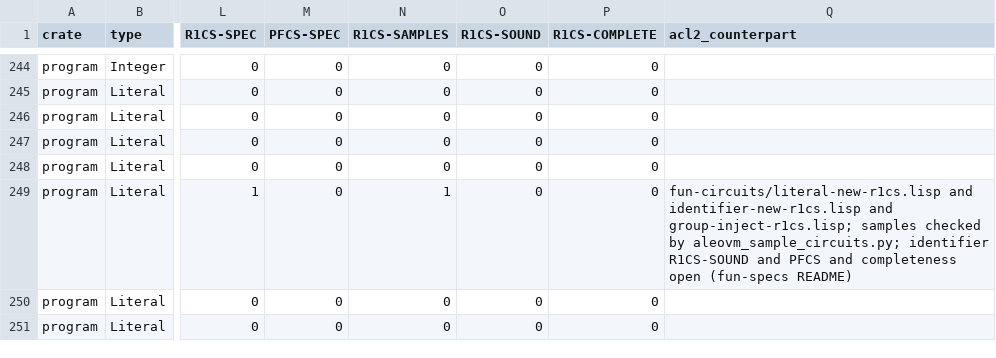
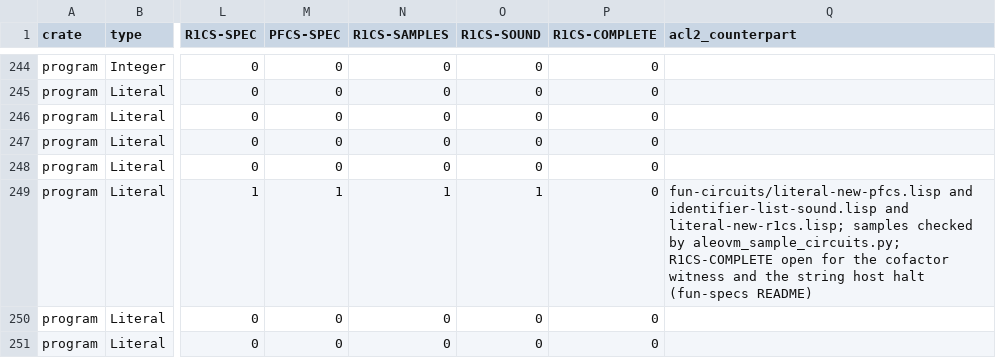
Before and after one commit to vicsn/acl2, a CSV file: aleovm_circuit_function_formalisation_status.csv, drawn as a sheet; only a part is shown, gaps mark what is left out; the diff names each change by its address in the sheet, - before the commit and + after, or states it on an @@ line.

```diff
--- a/aleovm_circuit_function_formalisation_status.csv
+++ b/aleovm_circuit_function_formalisation_status.csv
-M249 (PFCS-SPEC): 0
+M249 (PFCS-SPEC): 1
-O249 (R1CS-SOUND): 0
+O249 (R1CS-SOUND): 1
-Q249 (acl2_counterpart): fun-circuits/literal-new-r1cs.lisp and identifier-new-r1cs.lisp and group-inject-r1cs.lisp; samples checked by aleovm_sample_circuits.py; identifier R1CS-SOUND and PFCS and completeness open (fun-specs README)
+Q249 (acl2_counterpart): fun-circuits/literal-new-pfcs.lisp and identifier-list-sound.lisp and literal-new-r1cs.lisp; samples checked by aleovm_sample_circuits.py; R1CS-COMPLETE open for the cofactor witness and the string host halt (fun-specs README)
```
Also changed, not shown: aleovm_circuit_function_circspec_map.tsv, 7 other files.
